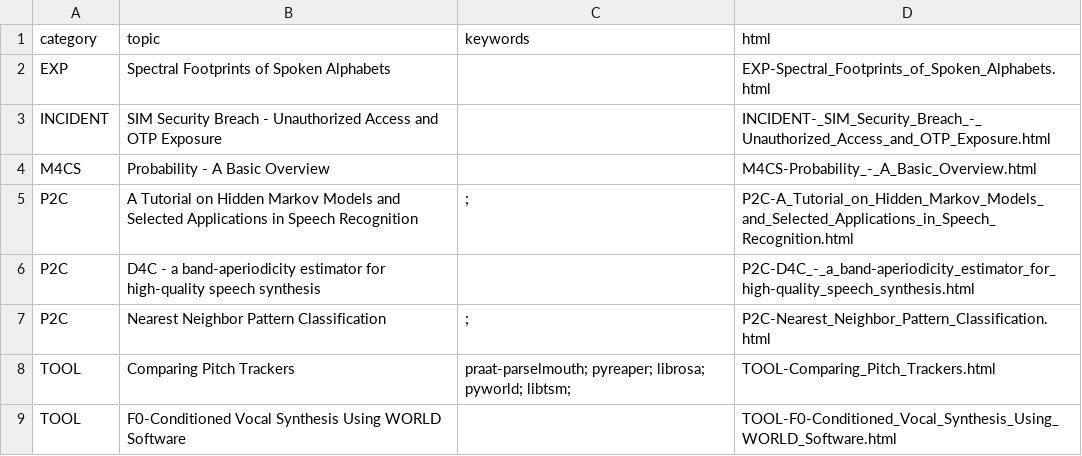
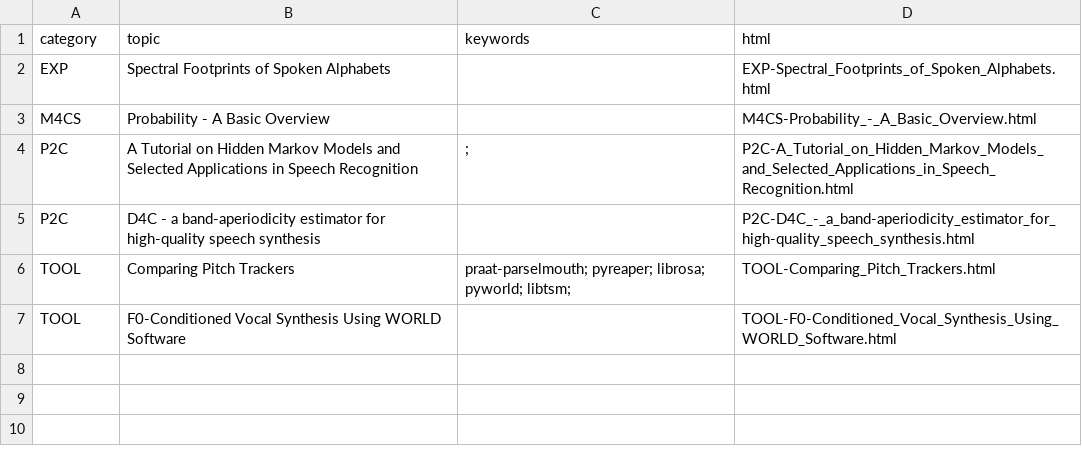
Before and after one commit to meluron-codecafe/devquest, a CSV file: tutorials.csv, drawn as a sheet; the diff names each change by its address in the sheet, - before the commit and + after, or states it on an @@ line.

```diff
--- a/tutorials.csv
+++ b/tutorials.csv
-row 3: INCIDENT | SIM Security Breach - Unauthorized Access and OTP Exposure |  | INCIDENT-_SIM_Security_Breach_-_Unauthorized_Access_and_OTP_Exposure.html
-row 7: P2C | Nearest Neighbor Pattern Classification | ; | P2C-Nearest_Neighbor_Pattern_Classification.html
```
Also changed, not shown: 17 other files.
